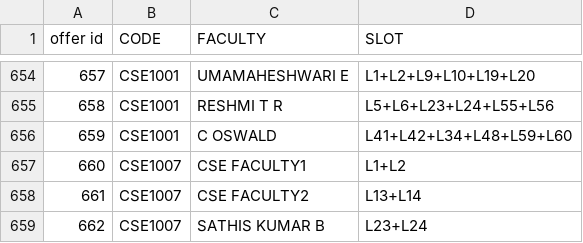
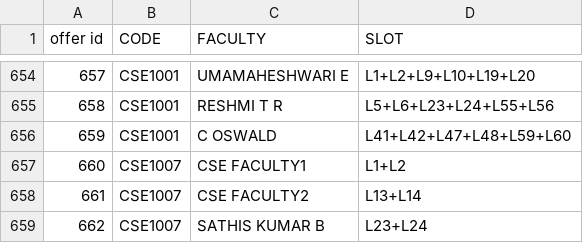
Before and after one commit to nkartik01/ffcs-planner, a CSV file: myapp/report_chennai.csv, drawn as a sheet; only a part is shown, gaps mark what is left out.

Commit message:
Report content

```diff
--- a/myapp/report_chennai.csv
+++ b/myapp/report_chennai.csv
@@ -655,3 +655,3 @@ offer id,CODE,FACULTY,SLOT
 658,CSE1001,RESHMI T R,L5+L6+L23+L24+L55+L56
-659,CSE1001,C OSWALD,L41+L42+L34+L48+L59+L60
+659,CSE1001,C OSWALD,L41+L42+L47+L48+L59+L60
 660,CSE1007,CSE FACULTY1,L1+L2
```
Also changed, not shown: 10 other files.
